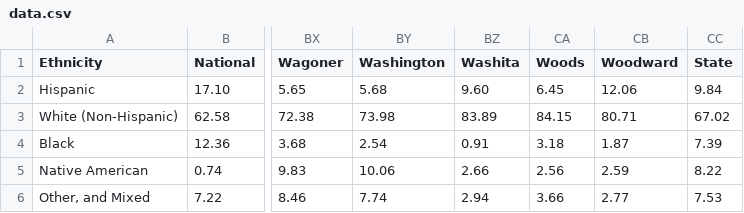
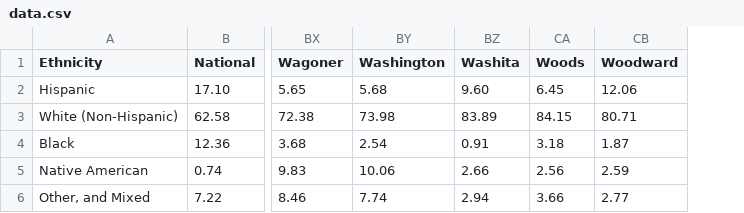
Before and after one commit to genelewis/countySTATS, a CSV file: Demographics/data.csv, drawn as a sheet; only a part is shown, gaps mark what is left out; the diff names each change by its address in the sheet, - before the commit and + after, or states it on an @@ line.

```diff
--- a/Demographics/data.csv
+++ b/Demographics/data.csv
-column CC (State), rows 2-6: 9.84 | 67.02 | 7.39 | 8.22 | 7.53
```
Also changed, not shown: 2 other files.
